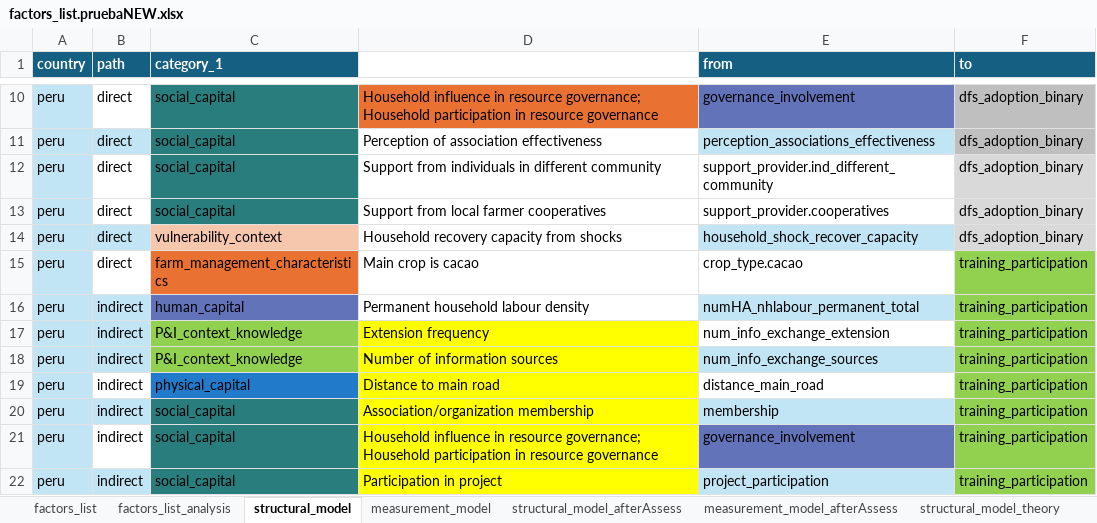
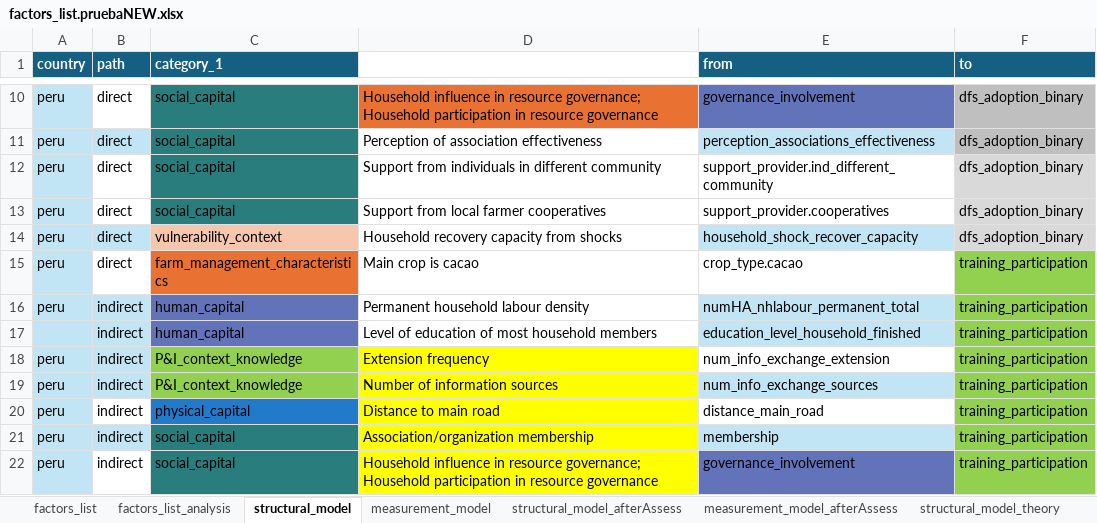
Before and after one commit to andreacsanchezb10/HOLPA_factors_influencing_adoption_dfs, an Excel workbook: factors_list.pruebaNEW.xlsx, sheet structural_model, drawn as a sheet; only a part is shown, gaps mark what is left out; the shorter side is filled out with more unchanged rows; values as stored, in another font and other column widths than the file's, no borders; table styles not drawn; the diff names each change by its address in the sheet, - before the commit and + after, or states it on an @@ line.

```diff
--- a/factors_list.pruebaNEW.xlsx (sheet structural_model)
+++ b/factors_list.pruebaNEW.xlsx (sheet structural_model)
+row 17:  | indirect | human_capital | Level of education of most household members | education_level_household_finished | training_participation
```
Also changed, not shown: sheet measurement_model, 5 other files.
